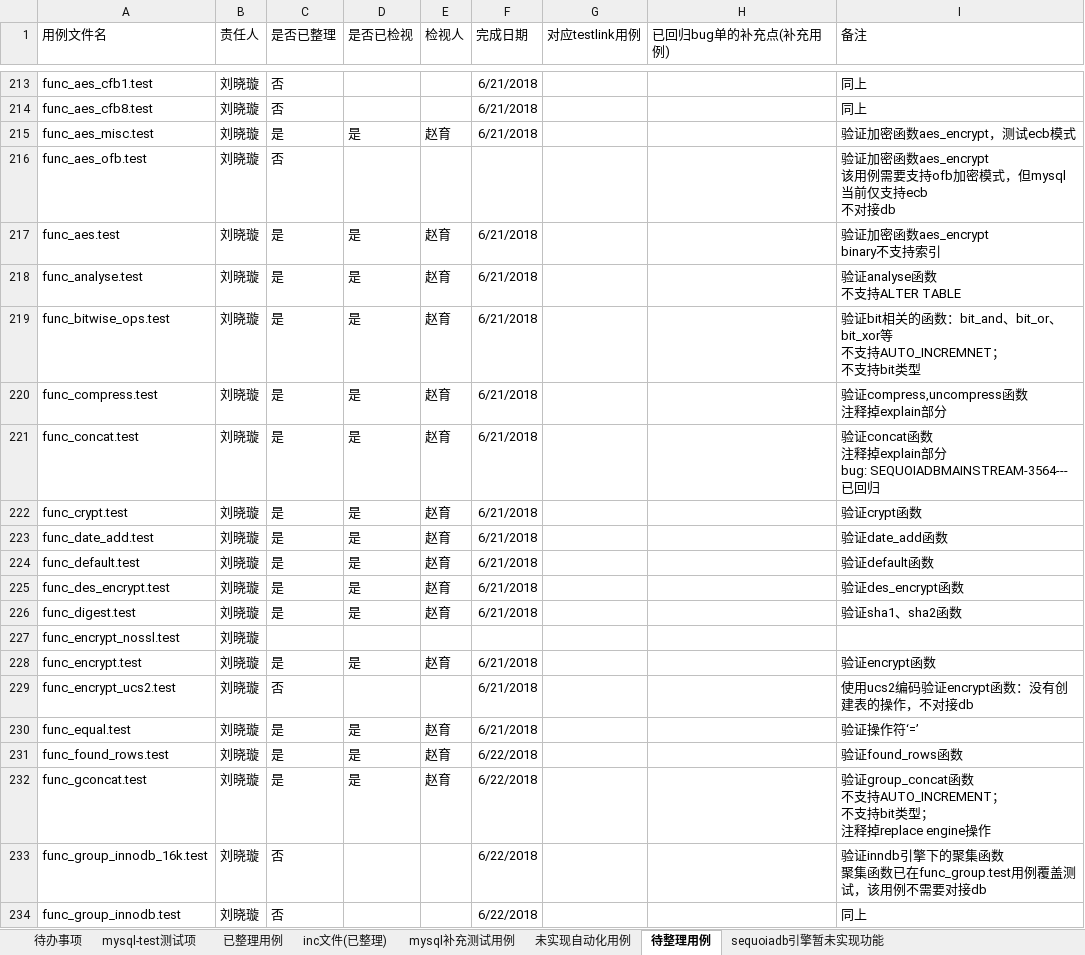
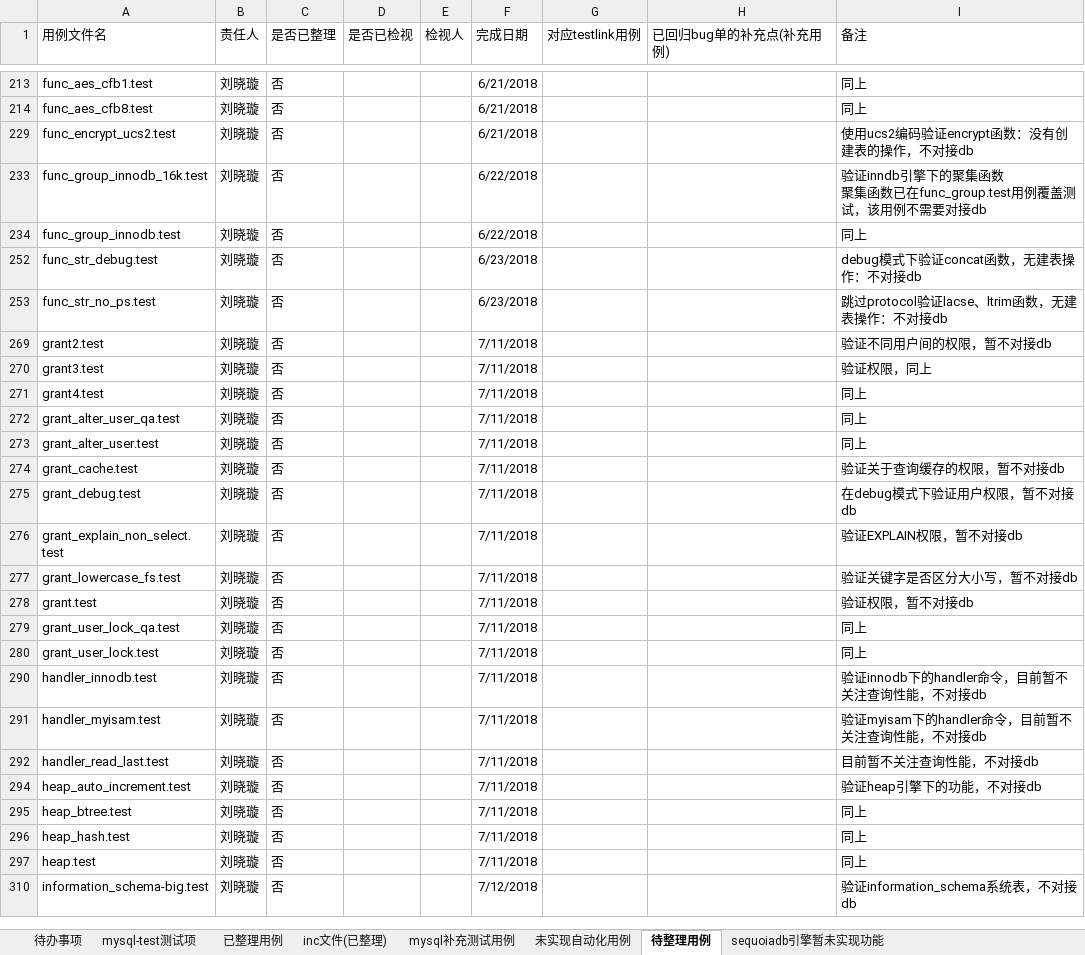
Before and after one commit to Vivian-hihi/SequoiaDB, an Excel workbook: internal_doc/05.测试设计/story/mysql连接器/MySQL自动化用例跟踪表.xlsx, sheet 待整理用例, drawn as a sheet; only a part is shown, gaps mark what is left out; the shorter side is filled out with more unchanged rows; values as stored, in another font and other column widths than the file's, no borders; conditional formats not drawn; ↵ is a line break in a cell; the diff covers the shown part only; the diff names each change by its address in the sheet, - before the commit and + after, or states it on an @@ line.

Commit message:
更新Mysql用例跟踪表
git-svn-id: http://192.168.20.11/sequoiadb/trunk@36451 6121f079-4a18-41d3-8c30-8870a322f2c2

```diff
--- a/internal_doc/05.测试设计/story/mysql连接器/MySQL自动化用例跟踪表.xlsx (sheet 待整理用例)
+++ b/internal_doc/05.测试设计/story/mysql连接器/MySQL自动化用例跟踪表.xlsx (sheet 待整理用例)
@@ row 215 hidden: func_aes_misc.test | 刘晓璇 | 是 | 是 | 赵育 | 6/21/2018 |  |  | 验证加密函数aes_encrypt，测试ecb模式 @@
-row 216: func_aes_ofb.test | 刘晓璇 | 否 |  |  |  |  |  | 验证加密函数aes_encrypt ↵ 该用例需要支持ofb加密模式，但mysql当前仅支持ecb ↵ 不对接db
@@ row 217 hidden: func_aes.test | 刘晓璇 | 是 | 是 | 赵育 | 6/21/2018 |  |  | 验证加密函数aes_encrypt ↵ binary不支持索引 @@
@@ row 218 hidden: func_analyse.test | 刘晓璇 | 是 | 是 | 赵育 | 6/21/2018 |  |  | 验证analyse函数 ↵ 不支持ALTER TABLE @@
@@ row 219 hidden: func_bitwise_ops.test | 刘晓璇 | 是 | 是 | 赵育 | 6/21/2018 |  |  | 验证bit相关的函数：bit_and、bit_or、bit_xor等 ↵ 不支持AUTO_INCREMNET； ↵ 不支持bit类型 @@
@@ row 220 hidden: func_compress.test | 刘晓璇 | 是 | 是 | 赵育 | 6/21/2018 |  |  | 验证compress,uncompress函数 ↵ 注释掉explain部分 @@
@@ row 221 hidden: func_concat.test | 刘晓璇 | 是 | 是 | 赵育 | 6/21/2018 |  |  | 验证concat函数 ↵ 注释掉explain部分 ↵ bug: SEQUOIADBMAINSTREAM-3564---已回归 @@
@@ row 222 hidden: func_crypt.test | 刘晓璇 | 是 | 是 | 赵育 | 6/21/2018 |  |  | 验证crypt函数 @@
@@ row 223 hidden: func_date_add.test | 刘晓璇 | 是 | 是 | 赵育 | 6/21/2018 |  |  | 验证date_add函数 @@
@@ row 224 hidden: func_default.test | 刘晓璇 | 是 | 是 | 赵育 | 6/21/2018 |  |  | 验证default函数 @@
@@ row 225 hidden: func_des_encrypt.test | 刘晓璇 | 是 | 是 | 赵育 | 6/21/2018 |  |  | 验证des_encrypt函数 @@
@@ row 226 hidden: func_digest.test | 刘晓璇 | 是 | 是 | 赵育 | 6/21/2018 |  |  | 验证sha1、sha2函数 @@
-row 227: func_encrypt_nossl.test | 刘晓璇
@@ row 228 hidden: func_encrypt.test | 刘晓璇 | 是 | 是 | 赵育 | 6/21/2018 |  |  | 验证encrypt函数 @@
@@ row 230 hidden: func_equal.test | 刘晓璇 | 是 | 是 | 赵育 | 6/21/2018 |  |  | 验证操作符‘=’ @@
@@ row 231 hidden: func_found_rows.test | 刘晓璇 | 是 | 是 | 赵育 | 6/22/2018 |  |  | 验证found_rows函数 @@
@@ row 232 hidden: func_gconcat.test | 刘晓璇 | 是 | 是 | 赵育 | 6/22/2018 |  |  | 验证group_concat函数 ↵ 不支持AUTO_INCREMENT； ↵ 不支持bit类型； ↵ 注释掉replace engine操作 @@
```
Also changed, not shown: 27 removed rows and 222 hidden or unhidden rows elsewhere in this sheet, hidden cells.
